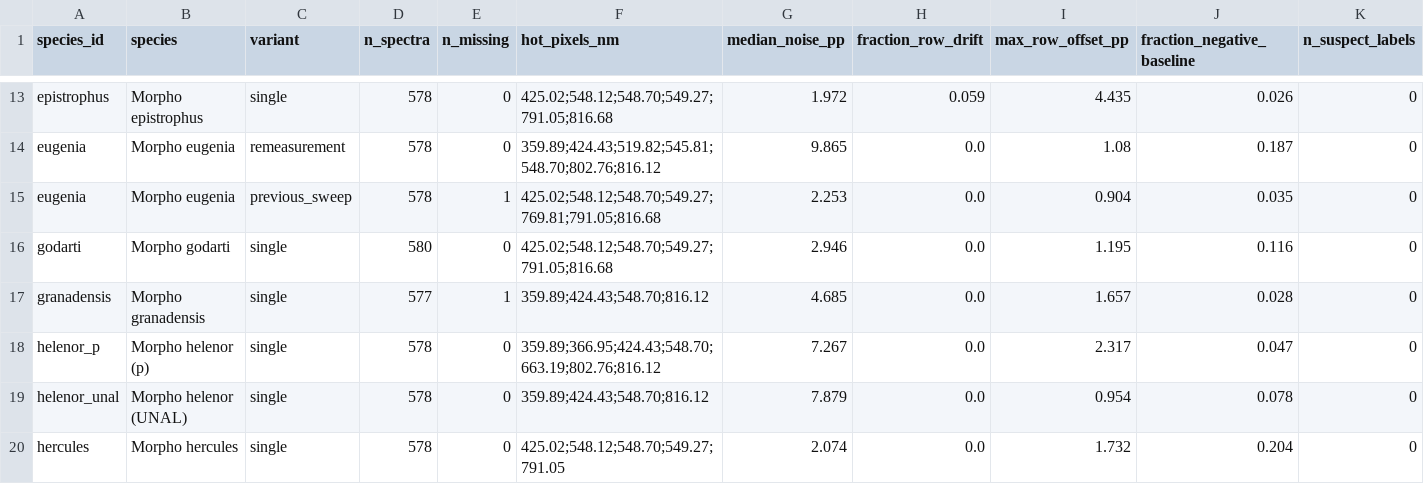
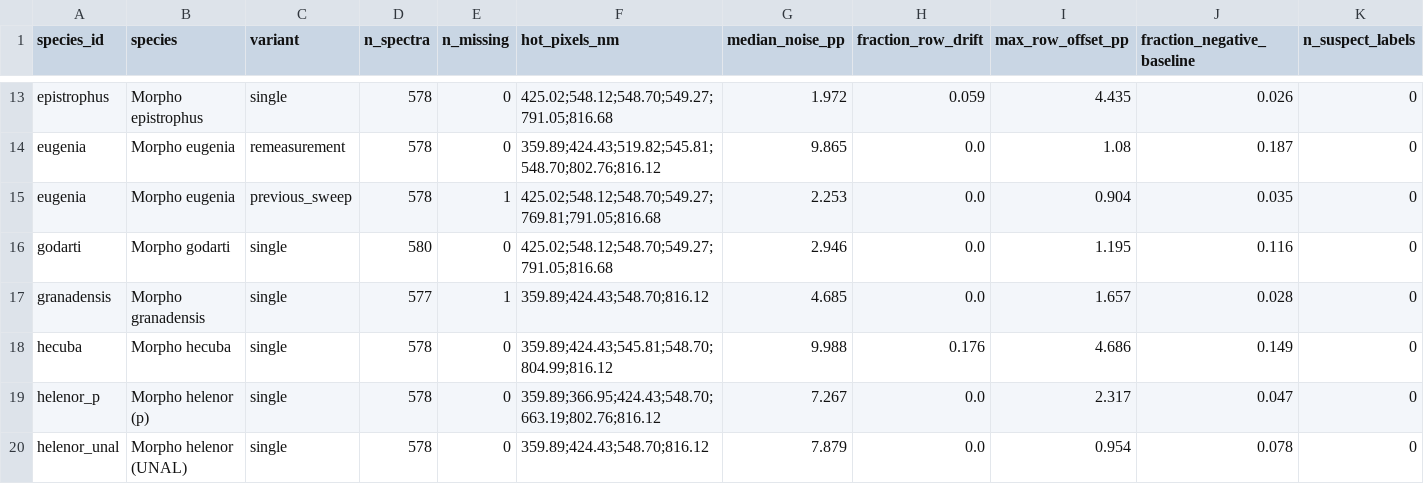
Before and after one commit to MarianaJaramillo/morpho-iridescence, a CSV file: atlas/data/dataset_summary.csv, drawn as a sheet; only a part is shown, gaps mark what is left out; the shorter side is filled out with more unchanged rows; rows hold the shown columns only; the diff names each change by its address in the sheet, - before the commit and + after, or states it on an @@ line.

```diff
--- a/atlas/data/dataset_summary.csv
+++ b/atlas/data/dataset_summary.csv
+row 18: hecuba | Morpho hecuba | single | 578 | 0 | 359.89;424.43;545.81;548.70;804.99;816.12 | 9.988 | 0.176 | 4.686 | 0.149 | 0
```
Also changed, not shown: atlas/data/cleaning_log.csv, atlas/data/hot_pixels.csv, 18 other files.
